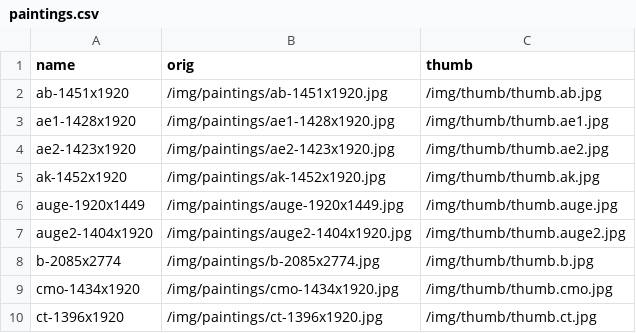
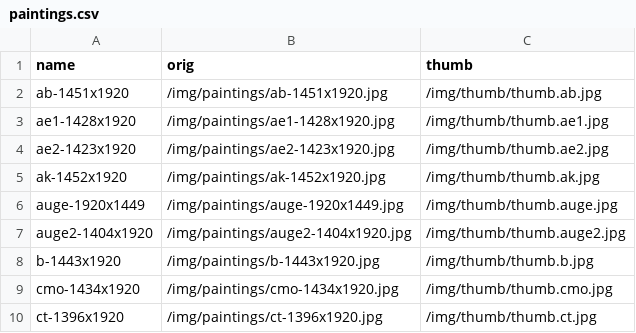
Before and after one commit to RaphaelRaabe/RaphaelRaabe.github.io, a CSV file: _data/paintings.csv, drawn as a sheet; only a part is shown.

```diff
--- a/_data/paintings.csv
+++ b/_data/paintings.csv
@@ -7,3 +7,3 @@ auge-1920x1449,/img/paintings/auge-1920x1449.jpg,/img/thumb/thumb.auge.jpg
 auge2-1404x1920,/img/paintings/auge2-1404x1920.jpg,/img/thumb/thumb.auge2.jpg
-b-2085x2774,/img/paintings/b-2085x2774.jpg,/img/thumb/thumb.b.jpg
+b-1443x1920,/img/paintings/b-1443x1920.jpg,/img/thumb/thumb.b.jpg
 cmo-1434x1920,/img/paintings/cmo-1434x1920.jpg,/img/thumb/thumb.cmo.jpg
```
Also changed, not shown: 4 other files.
